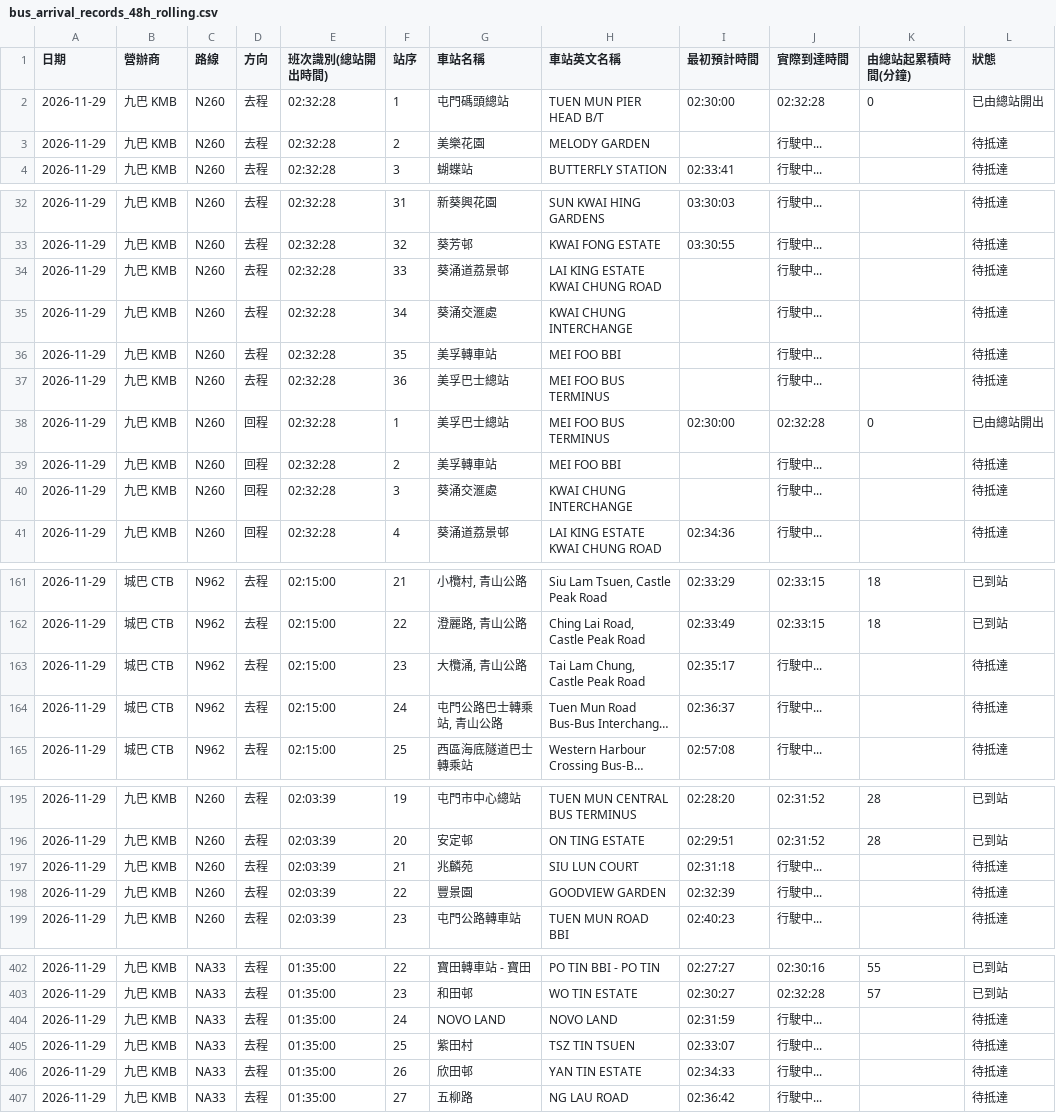
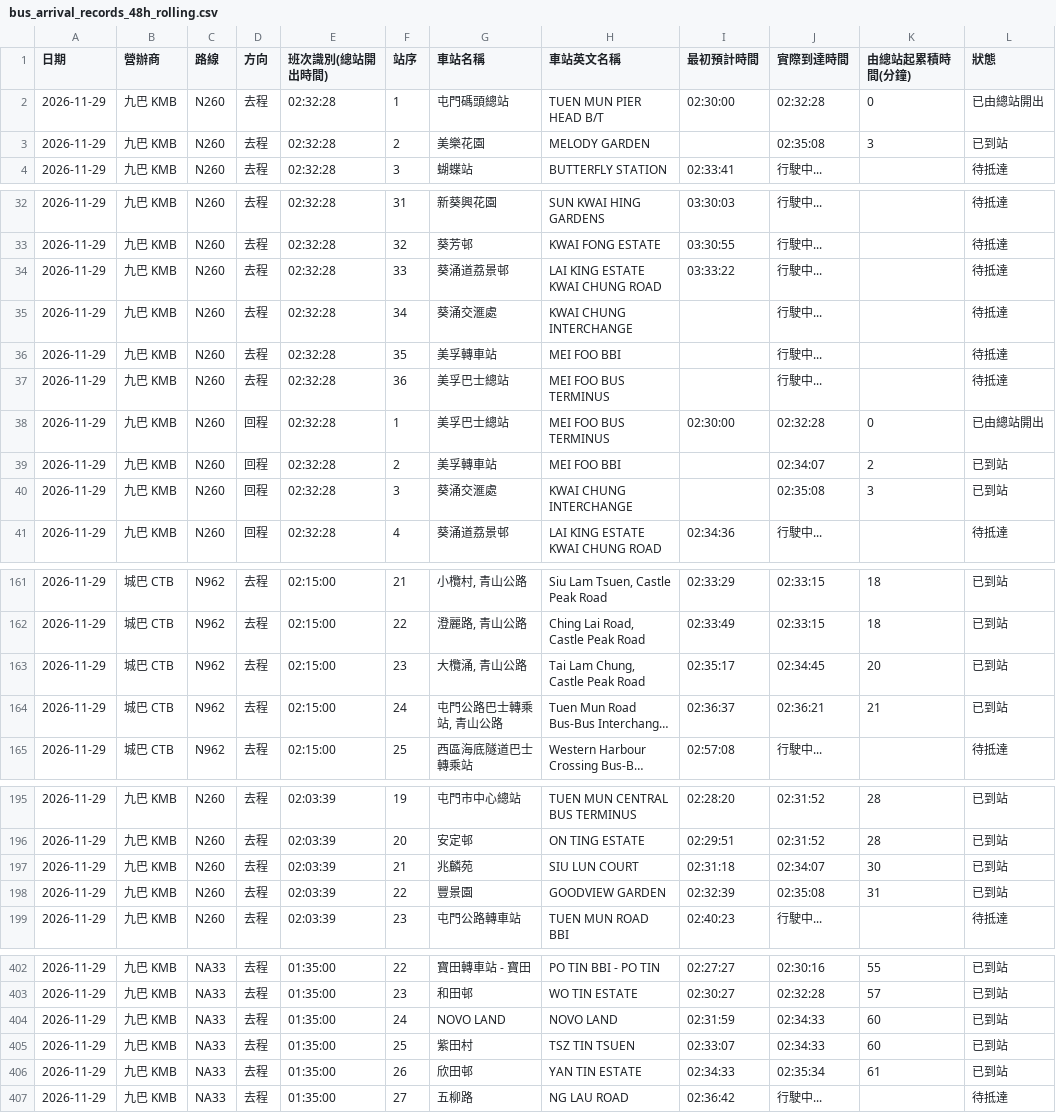
Before and after one commit to J0llibee/GRMD_FYP_Transport, a CSV file: backups/bus_arrival_records_48h_rolling.csv, drawn as a sheet; only a part is shown, gaps mark what is left out; long unchanged cells end in …; the diff covers the shown part only; the diff names each change by its address in the sheet, - before the commit and + after, or states it on an @@ line.

Commit message:
Auto backup backups/bus_arrival_records_48h_rolling.csv (02:37:17)

```diff
--- a/backups/bus_arrival_records_48h_rolling.csv
+++ b/backups/bus_arrival_records_48h_rolling.csv
-J3 (實際到達時間): 行駛中...
+J3 (實際到達時間): 02:35:08
-K3 (由總站起累積時間(分鐘)): (empty)
+K3 (由總站起累積時間(分鐘)): 3
-L3 (狀態): 待抵達
+L3 (狀態): 已到站
-I34 (最初預計時間): (empty)
+I34 (最初預計時間): 03:33:22
-J39 (實際到達時間): 行駛中...
+J39 (實際到達時間): 02:34:07
-K39 (由總站起累積時間(分鐘)): (empty)
+K39 (由總站起累積時間(分鐘)): 2
-L39:L40 (狀態): 待抵達
+L39:L40 (狀態): 已到站
-J40 (實際到達時間): 行駛中...
+J40 (實際到達時間): 02:35:08
-K40 (由總站起累積時間(分鐘)): (empty)
+K40 (由總站起累積時間(分鐘)): 3
-J163 (實際到達時間): 行駛中...
+J163 (實際到達時間): 02:34:45
-K163 (由總站起累積時間(分鐘)): (empty)
+K163 (由總站起累積時間(分鐘)): 20
-L163:L164 (狀態): 待抵達
+L163:L164 (狀態): 已到站
-J164 (實際到達時間): 行駛中...
+J164 (實際到達時間): 02:36:21
-K164 (由總站起累積時間(分鐘)): (empty)
+K164 (由總站起累積時間(分鐘)): 21
-J197 (實際到達時間): 行駛中...
+J197 (實際到達時間): 02:34:07
-K197 (由總站起累積時間(分鐘)): (empty)
+K197 (由總站起累積時間(分鐘)): 30
-L197:L198 (狀態): 待抵達
+L197:L198 (狀態): 已到站
-J198 (實際到達時間): 行駛中...
+J198 (實際到達時間): 02:35:08
-K198 (由總站起累積時間(分鐘)): (empty)
+K198 (由總站起累積時間(分鐘)): 31
-J404:J405 (實際到達時間): 行駛中...
+J404:J405 (實際到達時間): 02:34:33
-K404:K405 (由總站起累積時間(分鐘)): (empty)
+K404:K405 (由總站起累積時間(分鐘)): 60
-L404:L406 (狀態): 待抵達
+L404:L406 (狀態): 已到站
-J406 (實際到達時間): 行駛中...
+J406 (實際到達時間): 02:35:34
-K406 (由總站起累積時間(分鐘)): (empty)
+K406 (由總站起累積時間(分鐘)): 61
```
Also changed, not shown: 26 edited cells elsewhere in this file.
